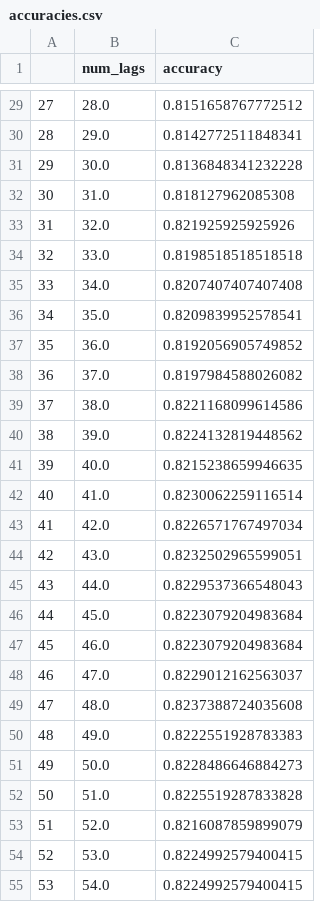
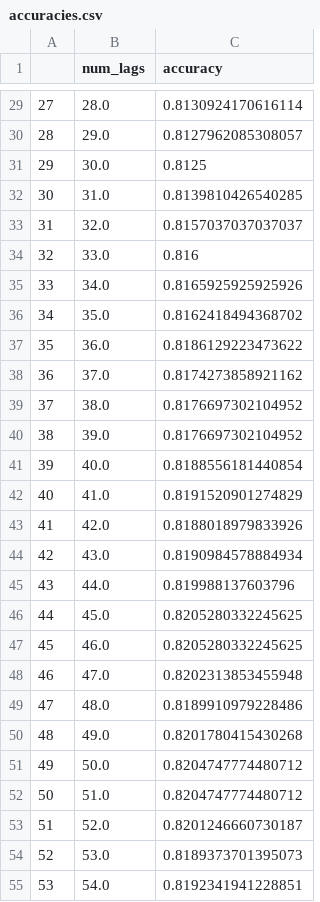
Before and after one commit to gemlorg/Thesis-Trading-LLM, a CSV file: projects/logistic-regression/results/accuracies.csv, drawn as a sheet; only a part is shown, gaps mark what is left out; the diff covers the shown part only.

```diff
--- a/projects/logistic-regression/results/accuracies.csv
+++ b/projects/logistic-regression/results/accuracies.csv
@@ -29,27 +29,27 @@
-27,28.0,0.8151658767772512
-28,29.0,0.8142772511848341
-29,30.0,0.8136848341232228
-30,31.0,0.818127962085308
-31,32.0,0.821925925925926
-32,33.0,0.8198518518518518
-33,34.0,0.8207407407407408
-34,35.0,0.8209839952578541
-35,36.0,0.8192056905749852
-36,37.0,0.8197984588026082
-37,38.0,0.8221168099614586
-38,39.0,0.8224132819448562
-39,40.0,0.8215238659946635
-40,41.0,0.8230062259116514
-41,42.0,0.8226571767497034
-42,43.0,0.8232502965599051
-43,44.0,0.8229537366548043
-44,45.0,0.8223079204983684
-45,46.0,0.8223079204983684
-46,47.0,0.8229012162563037
-47,48.0,0.8237388724035608
-48,49.0,0.8222551928783383
-49,50.0,0.8228486646884273
-50,51.0,0.8225519287833828
-51,52.0,0.8216087859899079
-52,53.0,0.8224992579400415
-53,54.0,0.8224992579400415
+27,28.0,0.8130924170616114
+28,29.0,0.8127962085308057
+29,30.0,0.8125
+30,31.0,0.8139810426540285
+31,32.0,0.8157037037037037
+32,33.0,0.816
+33,34.0,0.8165925925925926
+34,35.0,0.8162418494368702
+35,36.0,0.8186129223473622
+36,37.0,0.8174273858921162
+37,38.0,0.8176697302104952
+38,39.0,0.8176697302104952
+39,40.0,0.8188556181440854
+40,41.0,0.8191520901274829
+41,42.0,0.8188018979833926
+42,43.0,0.8190984578884934
+43,44.0,0.819988137603796
+44,45.0,0.8205280332245625
+45,46.0,0.8205280332245625
+46,47.0,0.8202313853455948
+47,48.0,0.8189910979228486
+48,49.0,0.8201780415430268
+49,50.0,0.8204747774480712
+50,51.0,0.8204747774480712
+51,52.0,0.8201246660730187
+52,53.0,0.8189373701395073
+53,54.0,0.8192341941228851
```
Also changed, not shown: 71 edited cells elsewhere in this file, 6 other files.
